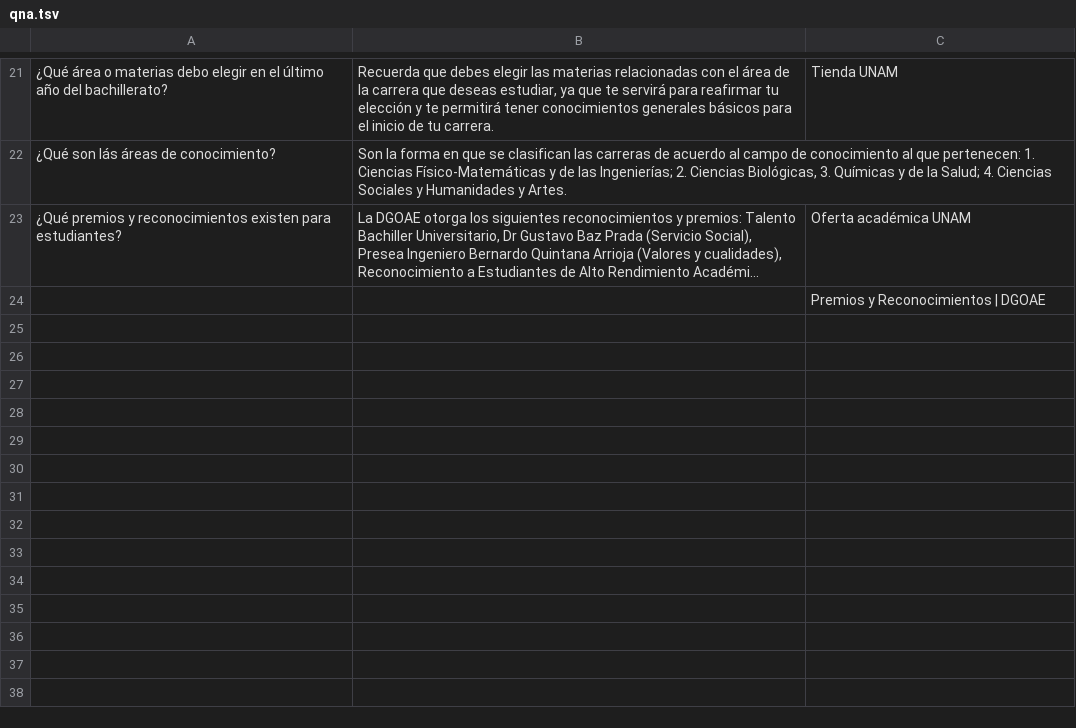
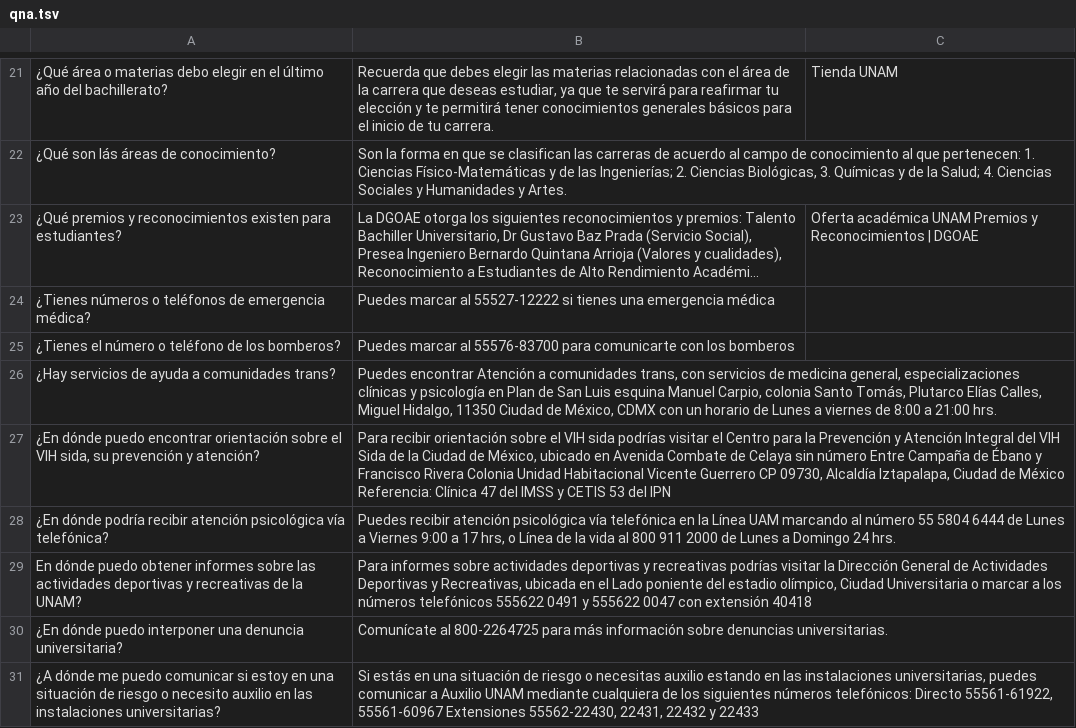
Before and after one commit to BraulioR-SaavedraE/ChatBot-Backend, a TSV file: src/data/qna.tsv, drawn as a sheet; only a part is shown, gaps mark what is left out; long unchanged cells end in …; removed rows and columns are numbered as before the commit, all else as after; the diff covers the shown part only; the diff names each change by its address in the sheet, - before the commit and + after, or states it on an @@ line.

```diff
--- a/src/data/qna.tsv
+++ b/src/data/qna.tsv
-C23: Oferta académica UNAM
+C23: Oferta académica UNAM Premios y Reconocimientos | DGOAE
-row 24:  |  | Premios y Reconocimientos | DGOAE
+row 24: ¿Tienes números o teléfonos de emergencia médica? | Puedes marcar al 55527-12222 si tienes una emergencia médica
+row 25: ¿Tienes el número o teléfono de los bomberos? | Puedes marcar al 55576-83700 para comunicarte con los bomberos
+row 26: ¿Hay servicios de ayuda a comunidades trans? | Puedes encontrar Atención a comunidades trans, con servicios de medicina general, especializaciones clínicas y psicología en Plan de San Luis esquina Manuel Carpio, colonia Santo Tomás, Plutarco Elías Calles, Miguel Hidalgo, 11350 Ciudad de México, CDMX con un horario de Lunes a viernes de 8:00 a 21:00 hrs.
+row 27: ¿En dónde puedo encontrar orientación sobre el VIH sida, su prevención y atención? | Para recibir orientación sobre el VIH sida podrías visitar el Centro para la Prevención y Atención Integral del VIH Sida de la Ciudad de México, ubicado en Avenida Combate de Celaya sin número Entre Campaña de Ébano y Francisco Rivera Colonia Unidad Habitacional Vicente Guerrero CP 09730, Alcaldía Iztapalapa, Ciudad de México Referencia: Clínica 47 del IMSS y CETIS 53 del IPN
+row 28: ¿En dónde podría recibir atención psicológica vía telefónica? | Puedes recibir atención psicológica vía telefónica en la Línea UAM marcando al número 55 5804 6444 de Lunes a Viernes 9:00 a 17 hrs, o Línea de la vida al 800 911 2000 de Lunes a Domingo 24 hrs.
+row 29: En dónde puedo obtener informes sobre las actividades deportivas y recreativas de la UNAM? | Para informes sobre actividades deportivas y recreativas podrías visitar la Dirección General de Actividades Deportivas y Recreativas, ubicada en el Lado poniente del estadio olímpico, Ciudad Universitaria o marcar a los números telefónicos 555622 0491 y 555622 0047 con extensión 40418
+row 30: ¿En dónde puedo interponer una denuncia universitaria? | Comunícate al 800-2264725 para más información sobre denuncias universitarias.
+row 31: ¿A dónde me puedo comunicar si estoy en una situación de riesgo o necesito auxilio en las instalaciones universitarias? | Si estás en una situación de riesgo o necesitas auxilio estando en las instalaciones universitarias, puedes comunicar a Auxilio UNAM mediante cualquiera de los siguientes números telefónicos: Directo 55561-61922, 55561-60967 Extensiones 55562-22430, 22431, 22432 y 22433
```
Also changed, not shown: 9 added rows and 1 edited cell elsewhere in this file, 1 other file.
